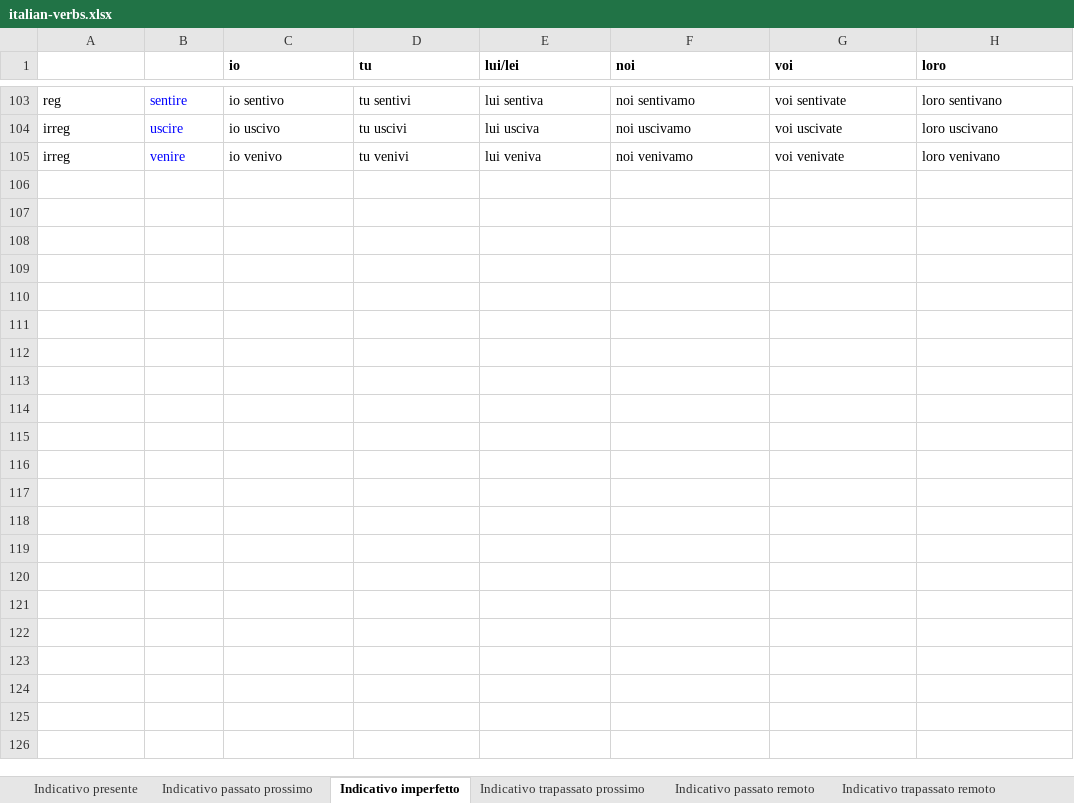
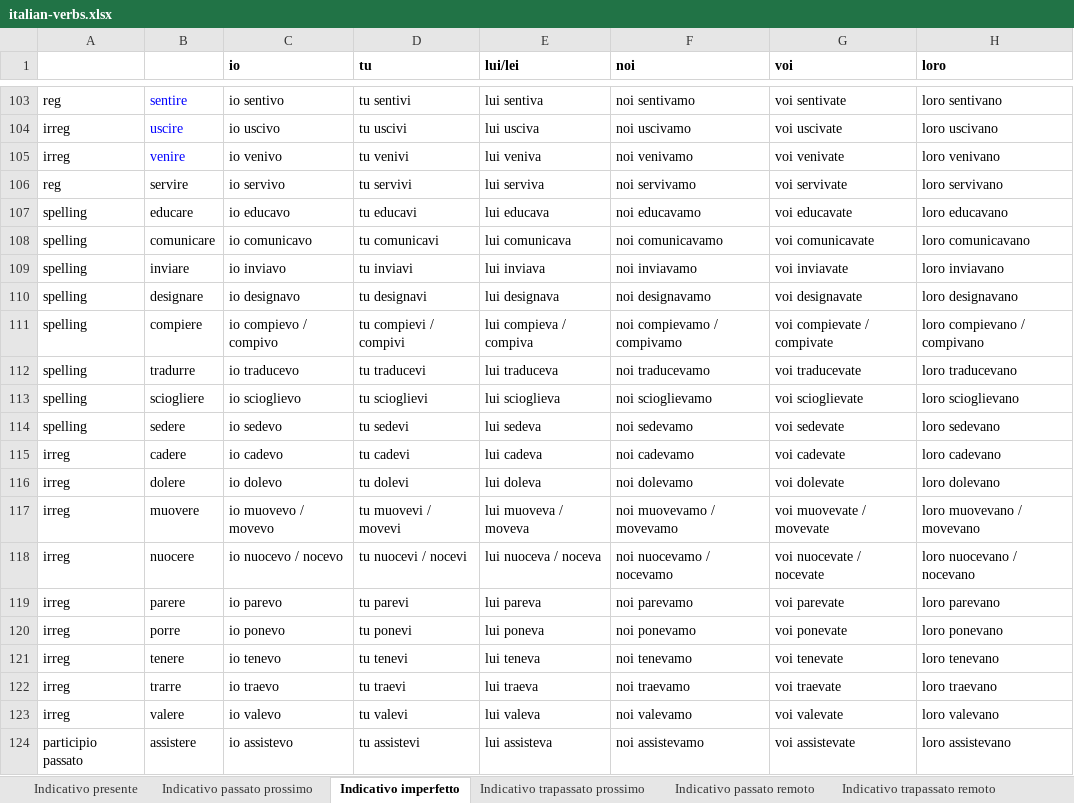
Before and after one commit to xsvgnt/Konjugator3000, an Excel workbook: italian-verbs.xlsx, sheet Indicativo imperfetto, drawn as a sheet; only a part is shown, gaps mark what is left out; values as stored, in another font and other column widths than the file's, no borders; the diff covers the shown part only; the diff names each change by its address in the sheet, - before the commit and + after, or states it on an @@ line.

```diff
--- a/italian-verbs.xlsx (sheet Indicativo imperfetto)
+++ b/italian-verbs.xlsx (sheet Indicativo imperfetto)
+row 106: reg | servire | io servivo | tu servivi | lui serviva | noi servivamo | voi servivate | loro servivano
+row 107: spelling | educare | io educavo | tu educavi | lui educava | noi educavamo | voi educavate | loro educavano
+row 108: spelling | comunicare | io comunicavo | tu comunicavi | lui comunicava | noi comunicavamo | voi comunicavate | loro comunicavano
+row 109: spelling | inviare | io inviavo | tu inviavi | lui inviava | noi inviavamo | voi inviavate | loro inviavano
+row 110: spelling | designare | io designavo | tu designavi | lui designava | noi designavamo | voi designavate | loro designavano
+row 111: spelling | compiere | io compievo / compivo | tu compievi / compivi | lui compieva / compiva | noi compievamo / compivamo | voi compievate / compivate | loro compievano / compivano
+row 112: spelling | tradurre | io traducevo | tu traducevi | lui traduceva | noi traducevamo | voi traducevate | loro traducevano
+row 113: spelling | sciogliere | io scioglievo | tu scioglievi | lui scioglieva | noi scioglievamo | voi scioglievate | loro scioglievano
+row 114: spelling | sedere | io sedevo | tu sedevi | lui sedeva | noi sedevamo | voi sedevate | loro sedevano
+row 115: irreg | cadere | io cadevo | tu cadevi | lui cadeva | noi cadevamo | voi cadevate | loro cadevano
+row 116: irreg | dolere | io dolevo | tu dolevi | lui doleva | noi dolevamo | voi dolevate | loro dolevano
+row 117: irreg | muovere | io muovevo / movevo | tu muovevi / movevi | lui muoveva / moveva | noi muovevamo / movevamo | voi muovevate / movevate | loro muovevano / movevano
+row 118: irreg | nuocere | io nuocevo / nocevo | tu nuocevi / nocevi | lui nuoceva / noceva | noi nuocevamo / nocevamo | voi nuocevate / nocevate | loro nuocevano / nocevano
+row 119: irreg | parere | io parevo | tu parevi | lui pareva | noi parevamo | voi parevate | loro parevano
+row 120: irreg | porre | io ponevo | tu ponevi | lui poneva | noi ponevamo | voi ponevate | loro ponevano
+row 121: irreg | tenere | io tenevo | tu tenevi | lui teneva | noi tenevamo | voi tenevate | loro tenevano
+row 122: irreg | trarre | io traevo | tu traevi | lui traeva | noi traevamo | voi traevate | loro traevano
+row 123: irreg | valere | io valevo | tu valevi | lui valeva | noi valevamo | voi valevate | loro valevano
+row 124: participio passato | assistere | io assistevo | tu assistevi | lui assisteva | noi assistevamo | voi assistevate | loro assistevano
```
Also changed, not shown: 22 added rows and 21 edited cells elsewhere in this sheet, sheet Indicativo trapassato remoto, sheet Indicativo presente, sheet Congiuntivo presente, sheet Indicativo futuro anteriore, sheet Condizionale passato, sheet Indicativo trapassato prossimo, 9 more sheets, 16 other files.
